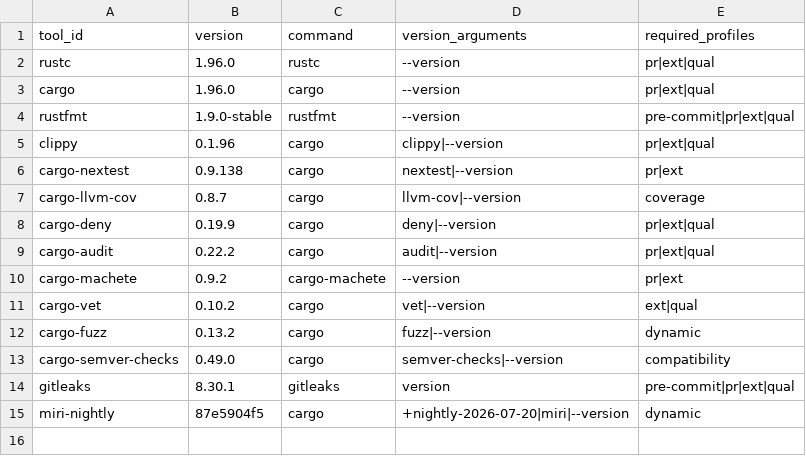
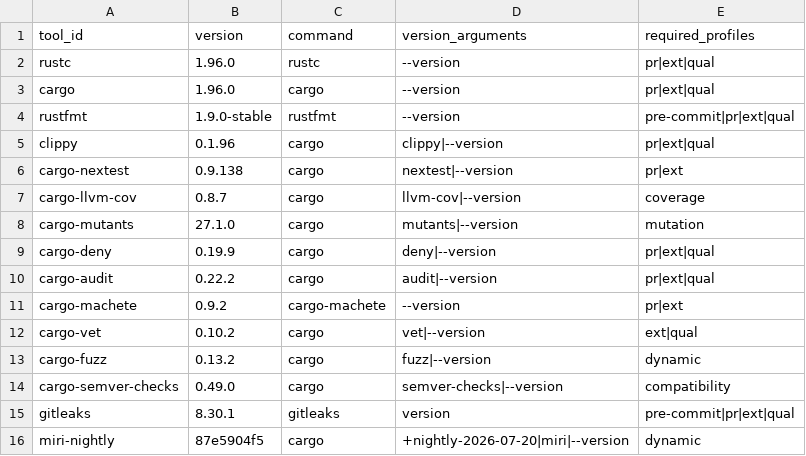
Before and after one commit to guaracloud/positron, a TSV file: qualification/engineering/toolchains.tsv, drawn as a sheet; the diff names each change by its address in the sheet, - before the commit and + after, or states it on an @@ line.

```diff
--- a/qualification/engineering/toolchains.tsv
+++ b/qualification/engineering/toolchains.tsv
+row 8: cargo-mutants | 27.1.0 | cargo | mutants|--version | mutation
```
Also changed, not shown: 10 other files.
